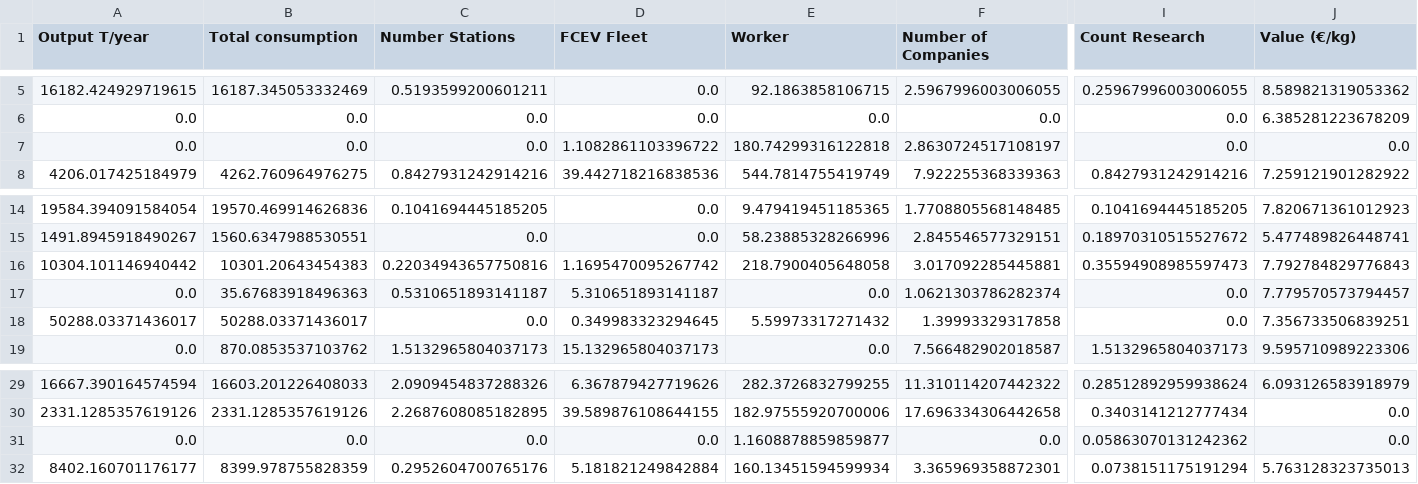
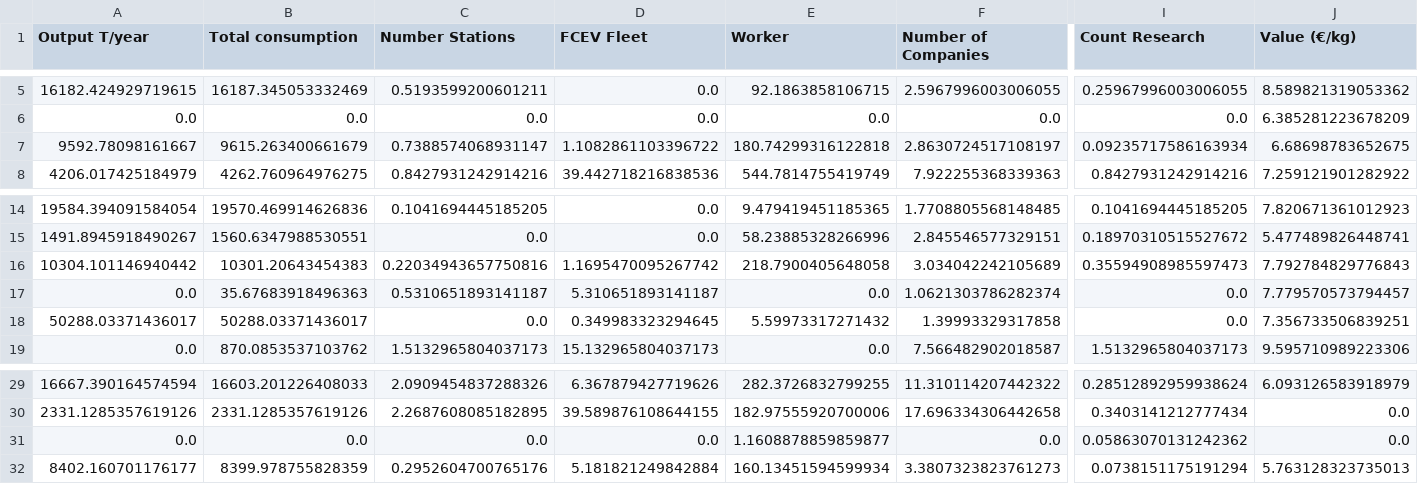
Before and after one commit to premstaller1/Masterarbeit, a CSV file: CorrelationAnalysis/merged_data/merged_per_million.csv, drawn as a sheet; only a part is shown, gaps mark what is left out; the diff names each change by its address in the sheet, - before the commit and + after, or states it on an @@ line.

Commit message:
data correction

```diff
--- a/CorrelationAnalysis/merged_data/merged_per_million.csv
+++ b/CorrelationAnalysis/merged_data/merged_per_million.csv
-A7 (Output T/year): 0.0
+A7 (Output T/year): 9592.78098161667
-B7 (Total consumption): 0.0
+B7 (Total consumption): 9615.263400661679
-C7 (Number Stations): 0.0
+C7 (Number Stations): 0.7388574068931147
-I7 (Count Research): 0.0
+I7 (Count Research): 0.09235717586163934
-J7 (Value (€/kg)): 0.0
+J7 (Value (€/kg)): 6.68698783652675
-F16 (Number of Companies): 3.017092285445881
+F16 (Number of Companies): 3.034042242105689
-F32 (Number of Companies): 3.365969358872301
+F32 (Number of Companies): 3.3807323823761273
```
Also changed, not shown: CorrelationAnalysis/merged_data/merged_data.csv, CorrelationAnalysis/merged_data/merged_data_index.csv, 12 other files.
